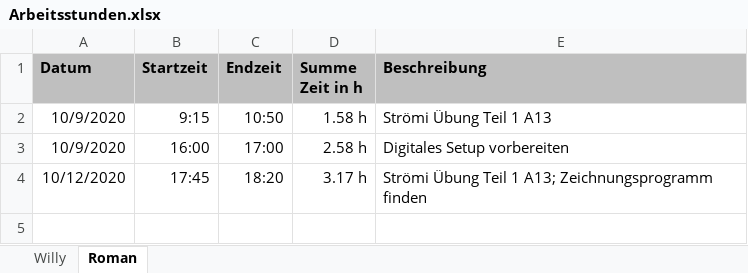
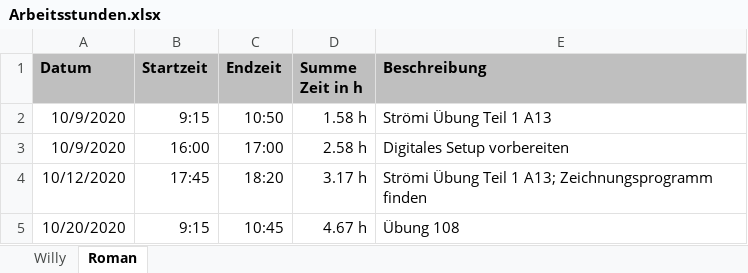
Before and after one commit to daroletibuza/E-Maker, an Excel workbook: Arbeitsstunden.xlsx, sheet Roman, drawn as a sheet; values as stored, in another font and other column widths than the file's, no borders; the diff names each change by its address in the sheet, - before the commit and + after, or states it on an @@ line.

```diff
--- a/Arbeitsstunden.xlsx (sheet Roman)
+++ b/Arbeitsstunden.xlsx (sheet Roman)
+row 5: 10/20/2020 | 9:15 | 10:45 | 4.67 h | Übung 108
```
Also changed, not shown: sheet Willy.
